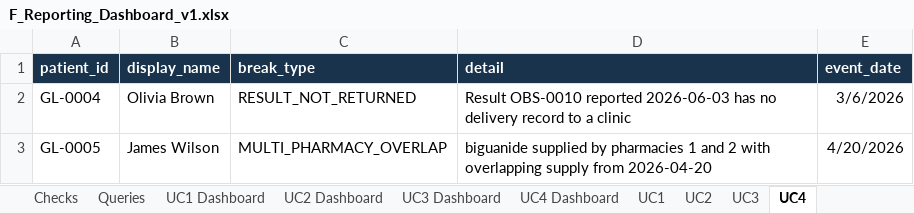
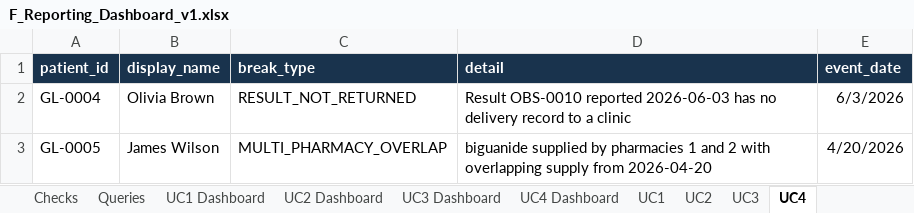
Before and after one commit to LyphardRover/glucolink-a2, an Excel workbook: docs/excel_reporting/F_Reporting_Dashboard_v1.xlsx, sheet UC4, drawn as a sheet; values as stored, in another font and other column widths than the file's, no borders; the diff names each change by its address in the sheet, - before the commit and + after, or states it on an @@ line.

```diff
--- a/docs/excel_reporting/F_Reporting_Dashboard_v1.xlsx (sheet UC4)
+++ b/docs/excel_reporting/F_Reporting_Dashboard_v1.xlsx (sheet UC4)
-E2 (event_date): 3/6/2026
+E2 (event_date): 6/3/2026
```
Also changed, not shown: sheet UC4 Dashboard, sheet UC3 Dashboard, charts or pictures, 2 other files.
